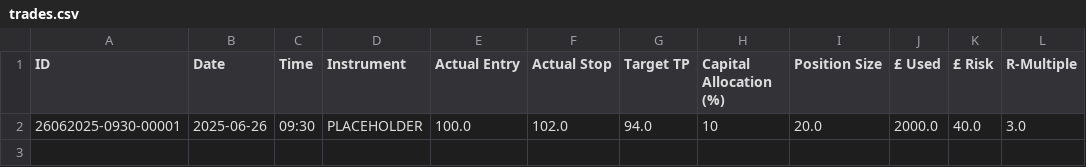
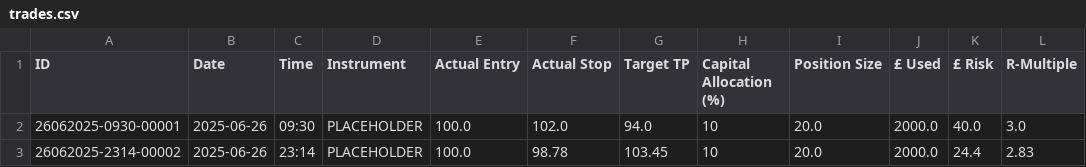
Before and after one commit to Skrillichap/freedom25, a CSV file: data/trades.csv, drawn as a sheet.

```diff
--- a/data/trades.csv
+++ b/data/trades.csv
@@ -2 +2,2 @@ ID,Date,Time,Instrument,Actual Entry,Actual Stop,Target TP,Capital Allocation (%
 26062025-0930-00001,2025-06-26,09:30,PLACEHOLDER,100.0,102.0,94.0,10,20.0,2000.0,40.0,3.0
+26062025-2314-00002,2025-06-26,23:14,PLACEHOLDER,100.0,98.78,103.45,10,20.0,2000.0,24.4,2.83
```
Also changed, not shown: 4 other files.
